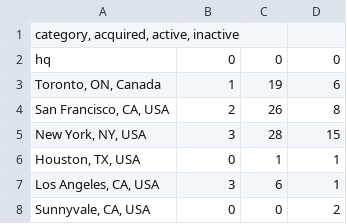
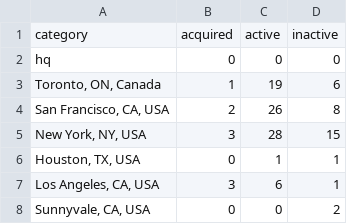
Before and after one commit to NeerajRattehalli/legal.io, a TSV file: output_files/new_research_questions/companies_by_status_by_location.tsv, drawn as a sheet; only a part is shown; removed rows and columns are numbered as before the commit, all else as after; the diff names each change by its address in the sheet, - before the commit and + after, or states it on an @@ line.

```diff
--- a/output_files/new_research_questions/companies_by_status_by_location.tsv
+++ b/output_files/new_research_questions/companies_by_status_by_location.tsv
-row 1: category, acquired, active, inactive
+row 1: category | acquired | active | inactive
```
Also changed, not shown: 1 other file.
